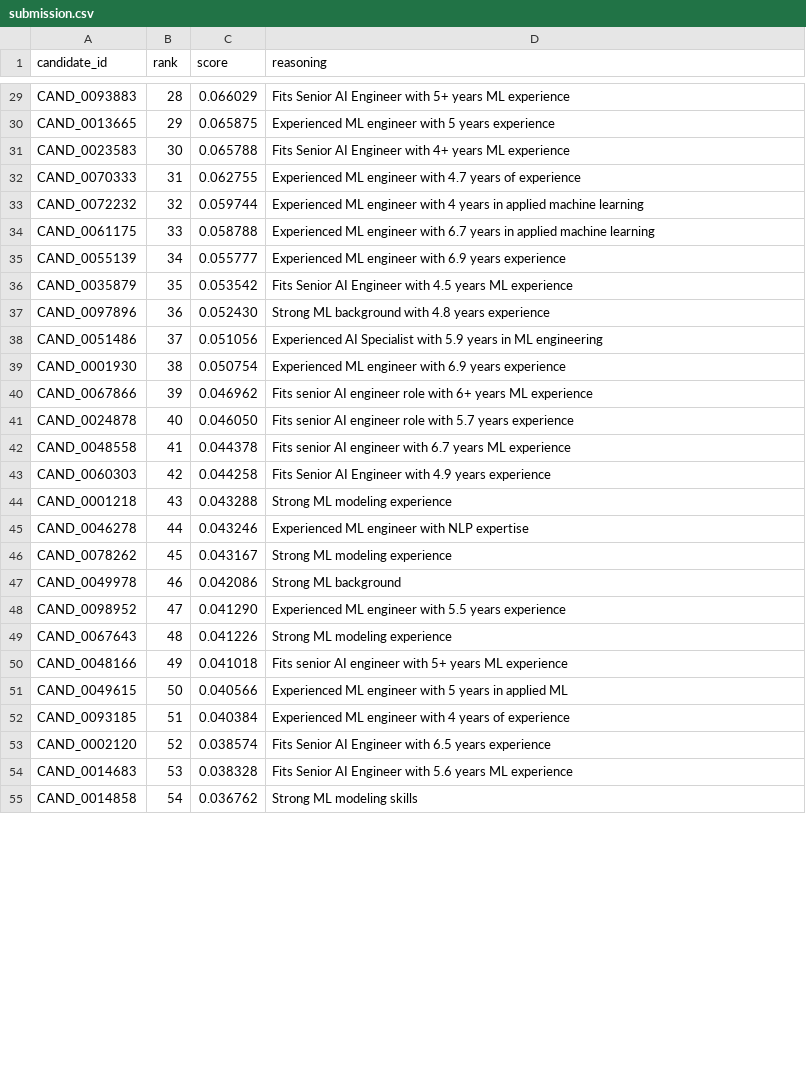
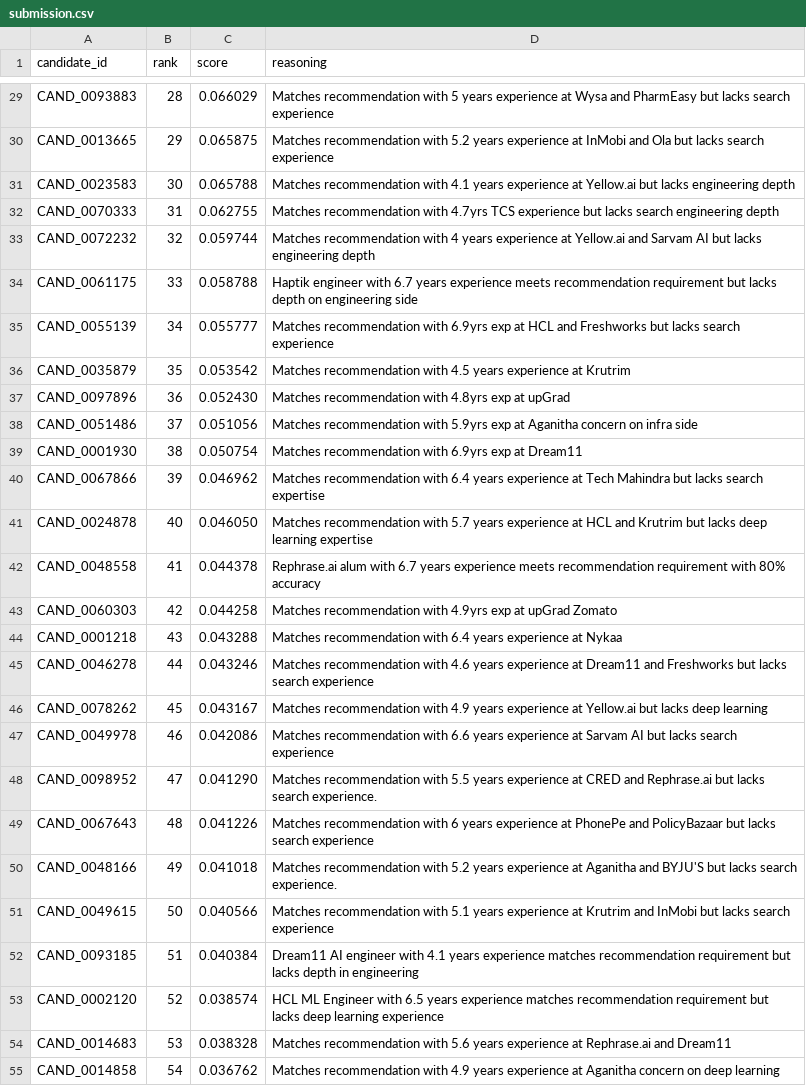
Before and after one commit to divyamohan1993/IndiaRuns, a CSV file: submission.csv, drawn as a sheet; only a part is shown, gaps mark what is left out; the diff covers the shown part only; the diff names each change by its address in the sheet, - before the commit and + after, or states it on an @@ line.

```diff
--- a/submission.csv
+++ b/submission.csv
-D29 (reasoning): Fits Senior AI Engineer with 5+ years ML experience
+D29 (reasoning): Matches recommendation with 5 years experience at Wysa and PharmEasy but lacks search experience
-D30 (reasoning): Experienced ML engineer with 5 years experience
+D30 (reasoning): Matches recommendation with 5.2 years experience at InMobi and Ola but lacks search experience
-D31 (reasoning): Fits Senior AI Engineer with 4+ years ML experience
+D31 (reasoning): Matches recommendation with 4.1 years experience at Yellow.ai but lacks engineering depth
-D32 (reasoning): Experienced ML engineer with 4.7 years of experience
+D32 (reasoning): Matches recommendation with 4.7yrs TCS experience but lacks search engineering depth
-D33 (reasoning): Experienced ML engineer with 4 years in applied machine learning
+D33 (reasoning): Matches recommendation with 4 years experience at Yellow.ai and Sarvam AI but lacks engineering depth
-D34 (reasoning): Experienced ML engineer with 6.7 years in applied machine learning
+D34 (reasoning): Haptik engineer with 6.7 years experience meets recommendation requirement but lacks depth on engineering side
-D35 (reasoning): Experienced ML engineer with 6.9 years experience
+D35 (reasoning): Matches recommendation with 6.9yrs exp at HCL and Freshworks but lacks search experience
-D36 (reasoning): Fits Senior AI Engineer with 4.5 years ML experience
+D36 (reasoning): Matches recommendation with 4.5 years experience at Krutrim
-D37 (reasoning): Strong ML background with 4.8 years experience
+D37 (reasoning): Matches recommendation with 4.8yrs exp at upGrad
-D38 (reasoning): Experienced AI Specialist with 5.9 years in ML engineering
+D38 (reasoning): Matches recommendation with 5.9yrs exp at Aganitha concern on infra side
-D39 (reasoning): Experienced ML engineer with 6.9 years experience
+D39 (reasoning): Matches recommendation with 6.9yrs exp at Dream11
-D40 (reasoning): Fits senior AI engineer role with 6+ years ML experience
+D40 (reasoning): Matches recommendation with 6.4 years experience at Tech Mahindra but lacks search expertise
-D41 (reasoning): Fits senior AI engineer role with 5.7 years experience
+D41 (reasoning): Matches recommendation with 5.7 years experience at HCL and Krutrim but lacks deep learning expertise
-D42 (reasoning): Fits senior AI engineer with 6.7 years ML experience
+D42 (reasoning): Rephrase.ai alum with 6.7 years experience meets recommendation requirement with 80% accuracy
-D43 (reasoning): Fits Senior AI Engineer with 4.9 years experience
+D43 (reasoning): Matches recommendation with 4.9yrs exp at upGrad Zomato
-D44 (reasoning): Strong ML modeling experience
+D44 (reasoning): Matches recommendation with 6.4 years experience at Nykaa
-D45 (reasoning): Experienced ML engineer with NLP expertise
+D45 (reasoning): Matches recommendation with 4.6 years experience at Dream11 and Freshworks but lacks search experience
-D46 (reasoning): Strong ML modeling experience
+D46 (reasoning): Matches recommendation with 4.9 years experience at Yellow.ai but lacks deep learning
-D47 (reasoning): Strong ML background
+D47 (reasoning): Matches recommendation with 6.6 years experience at Sarvam AI but lacks search experience
-D48 (reasoning): Experienced ML engineer with 5.5 years experience
+D48 (reasoning): Matches recommendation with 5.5 years experience at CRED and Rephrase.ai but lacks search experience.
-D49 (reasoning): Strong ML modeling experience
+D49 (reasoning): Matches recommendation with 6 years experience at PhonePe and PolicyBazaar but lacks search experience
-D50 (reasoning): Fits senior AI engineer with 5+ years ML experience
+D50 (reasoning): Matches recommendation with 5.2 years experience at Aganitha and BYJU'S but lacks search experience.
-D51 (reasoning): Experienced ML engineer with 5 years in applied ML
+D51 (reasoning): Matches recommendation with 5.1 years experience at Krutrim and InMobi but lacks search experience
-D52 (reasoning): Experienced ML engineer with 4 years of experience
+D52 (reasoning): Dream11 AI engineer with 4.1 years experience matches recommendation requirement but lacks depth in engineering
-D53 (reasoning): Fits Senior AI Engineer with 6.5 years experience
+D53 (reasoning): HCL ML Engineer with 6.5 years experience matches recommendation requirement but lacks deep learning experience
-D54 (reasoning): Fits Senior AI Engineer with 5.6 years ML experience
+D54 (reasoning): Matches recommendation with 5.6 years experience at Rephrase.ai and Dream11
-D55 (reasoning): Strong ML modeling skills
+D55 (reasoning): Matches recommendation with 4.9 years experience at Aganitha concern on deep learning
```
Also changed, not shown: 73 edited cells elsewhere in this file, 6 other files.
